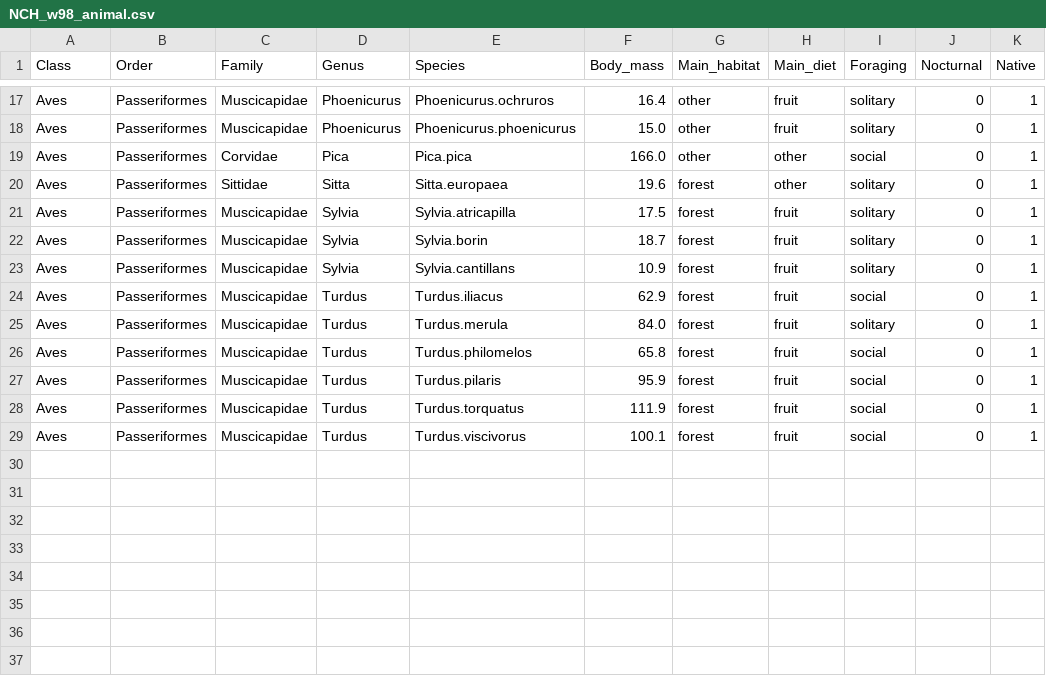
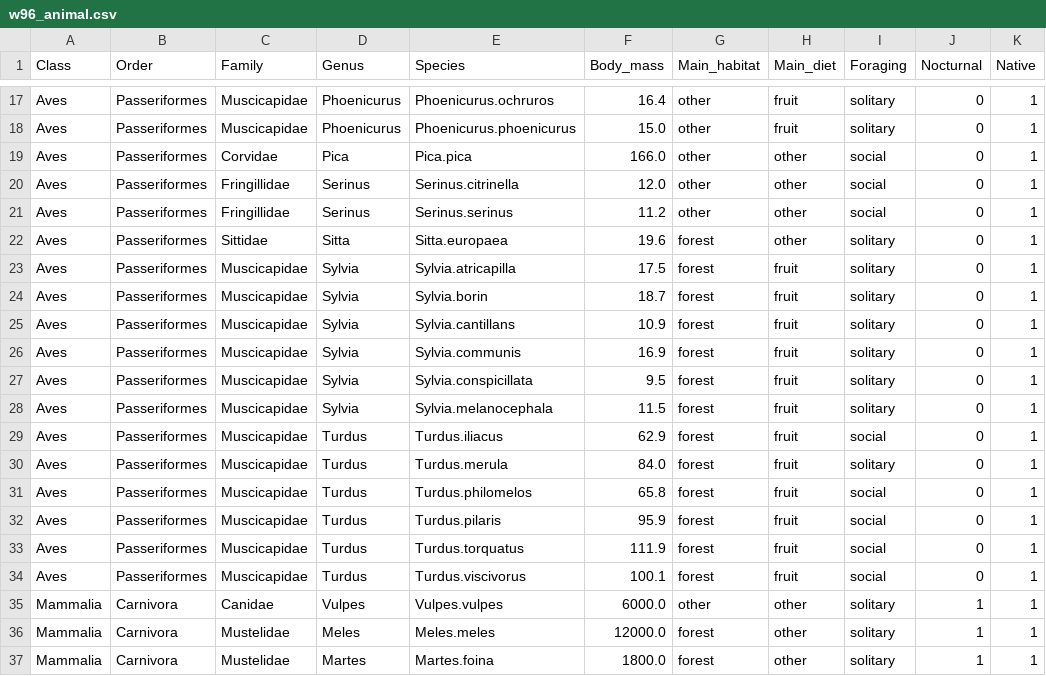
Before and after one commit to pedroj/bipartite_plots, a CSV file: data-raw/w96_animal.csv (was data-raw/NCH_w98_animal.csv), drawn as a sheet; only a part is shown, gaps mark what is left out; the diff names each change by its address in the sheet, - before the commit and + after, or states it on an @@ line.

Commit message:
Added the datasets with Matthias format.

```diff
--- a/data-raw/NCH_w98_animal.csv
+++ b/data-raw/w96_animal.csv
+row 20: Aves | Passeriformes | Fringillidae | Serinus | Serinus.citrinella | 12.0 | other | other | social | 0 | 1
+row 21: Aves | Passeriformes | Fringillidae | Serinus | Serinus.serinus | 11.2 | other | other | social | 0 | 1
+row 26: Aves | Passeriformes | Muscicapidae | Sylvia | Sylvia.communis | 16.9 | forest | fruit | solitary | 0 | 1
+row 27: Aves | Passeriformes | Muscicapidae | Sylvia | Sylvia.conspicillata | 9.5 | forest | fruit | solitary | 0 | 1
+row 28: Aves | Passeriformes | Muscicapidae | Sylvia | Sylvia.melanocephala | 11.5 | forest | fruit | solitary | 0 | 1
+row 35: Mammalia | Carnivora | Canidae | Vulpes | Vulpes.vulpes | 6000.0 | other | other | solitary | 1 | 1
+row 36: Mammalia | Carnivora | Mustelidae | Meles | Meles.meles | 12000.0 | forest | other | solitary | 1 | 1
+row 37: Mammalia | Carnivora | Mustelidae | Martes | Martes.foina | 1800.0 | forest | other | solitary | 1 | 1
```
Also changed, not shown: data-raw/w96_plant.csv, 9 other files.
